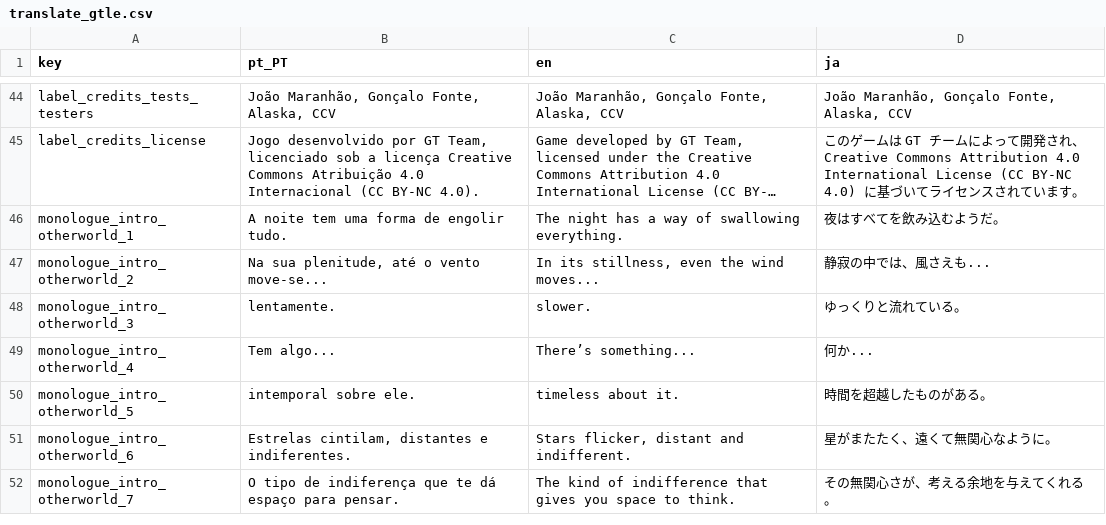
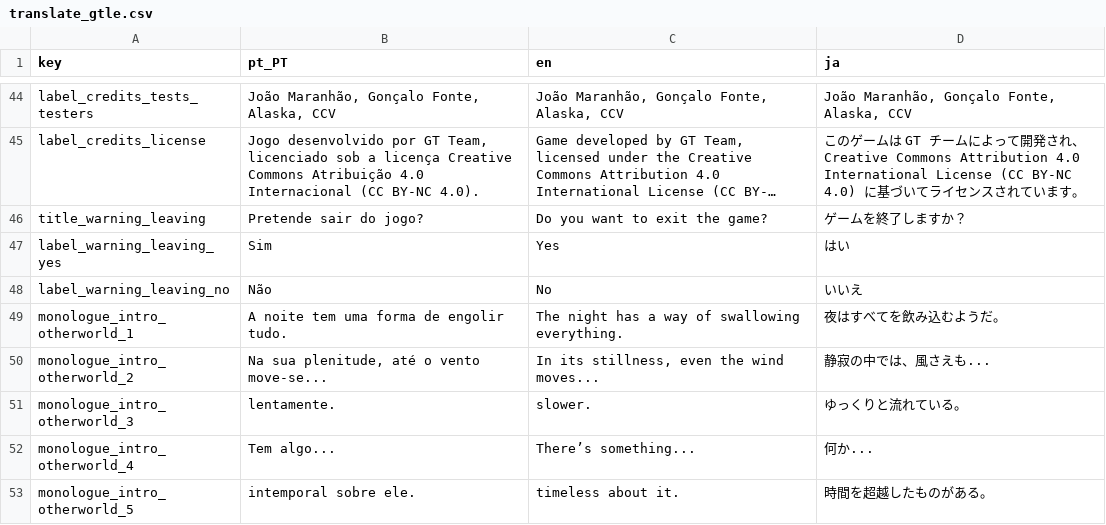
Before and after one commit to GalaTime-Team/galatime-lost-episodes, a CSV file: Asset/Translation/translate_gtle.csv, drawn as a sheet; only a part is shown, gaps mark what is left out; the shorter side is filled out with more unchanged rows; long unchanged cells end in …; the diff names each change by its address in the sheet, - before the commit and + after, or states it on an @@ line.

```diff
--- a/Asset/Translation/translate_gtle.csv
+++ b/Asset/Translation/translate_gtle.csv
+row 46: title_warning_leaving | Pretende sair do jogo? | Do you want to exit the game? | ゲームを終了しますか？
+row 47: label_warning_leaving_yes | Sim | Yes | はい
+row 48: label_warning_leaving_no | Não | No | いいえ
```
Also changed, not shown: 15 other files.
